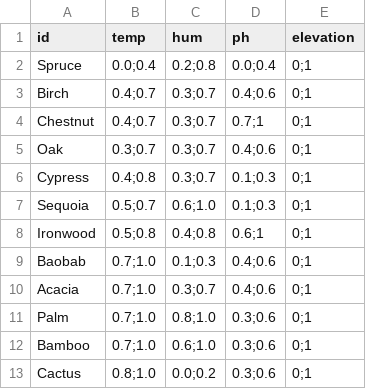
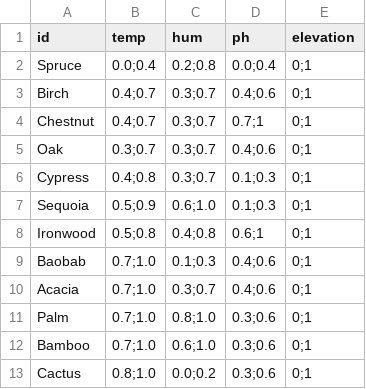
Before and after one commit to Inspirateur/riverbed, a CSV file: assets/gen/plants.csv (was assets/gen/trees_condition.csv), drawn as a sheet.

```diff
--- a/assets/gen/trees_condition.csv
+++ b/assets/gen/plants.csv
@@ -6,3 +6,3 @@ Oak, 0.3;0.7, 0.3;0.7, 0.4;0.6, 0;1
 Cypress, 0.4;0.8, 0.3;0.7, 0.1;0.3, 0;1
-Sequoia, 0.5;0.7, 0.6;1.0, 0.1;0.3, 0;1
+Sequoia, 0.5;0.9, 0.6;1.0, 0.1;0.3, 0;1
 Ironwood, 0.5;0.8, 0.4;0.8, 0.6;1, 0;1
```
Also changed, not shown: assets/gen/biomes.csv, 4 other files.
